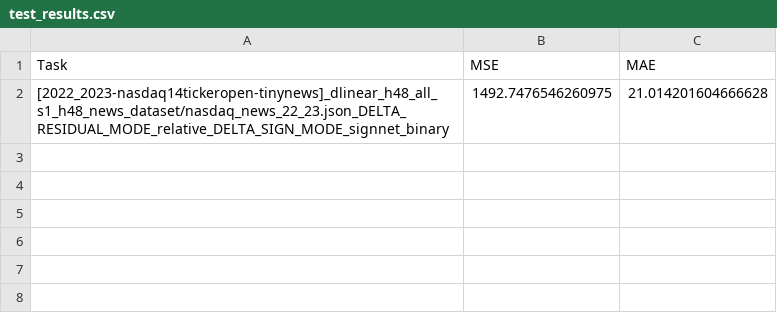
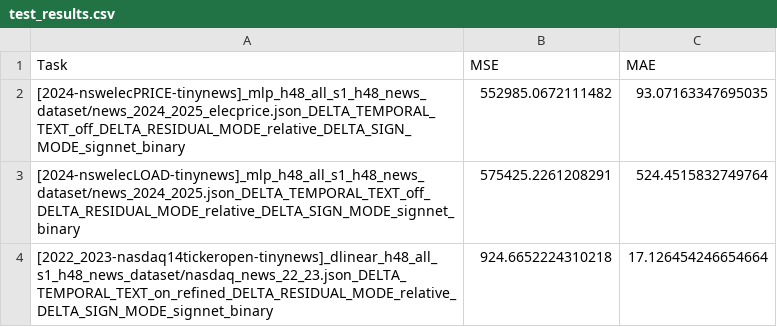
Before and after one commit to BruceBi1115/REIN-RES-LLM, a CSV file: results/test_results.csv, drawn as a sheet; removed rows and columns are numbered as before the commit, all else as after; the diff names each change by its address in the sheet, - before the commit and + after, or states it on an @@ line.

```diff
--- a/results/test_results.csv
+++ b/results/test_results.csv
-row 2: [2022_2023-nasdaq14tickeropen-tinynews]_dlinear_h48_all_s1_h48_news_dataset/nasdaq_news_22_23.json_DELTA_RESIDUAL_MODE_relative_DELTA_SIGN_MODE_signnet_binary | 1492.7476546260975 | 21.014201604666628
+row 2: [2024-nswelecPRICE-tinynews]_mlp_h48_all_s1_h48_news_dataset/news_2024_2025_elecprice.json_DELTA_TEMPORAL_TEXT_off_DELTA_RESIDUAL_MODE_relative_DELTA_SIGN_MODE_signnet_binary | 552985.0672111482 | 93.07163347695035
+row 3: [2024-nswelecLOAD-tinynews]_mlp_h48_all_s1_h48_news_dataset/news_2024_2025.json_DELTA_TEMPORAL_TEXT_off_DELTA_RESIDUAL_MODE_relative_DELTA_SIGN_MODE_signnet_binary | 575425.2261208291 | 524.4515832749764
+row 4: [2022_2023-nasdaq14tickeropen-tinynews]_dlinear_h48_all_s1_h48_news_dataset/nasdaq_news_22_23.json_DELTA_TEMPORAL_TEXT_on_refined_DELTA_RESIDUAL_MODE_relative_DELTA_SIGN_MODE_signnet_binary | 924.6652224310218 | 17.126454246654664
```
Also changed, not shown: 19 other files.
